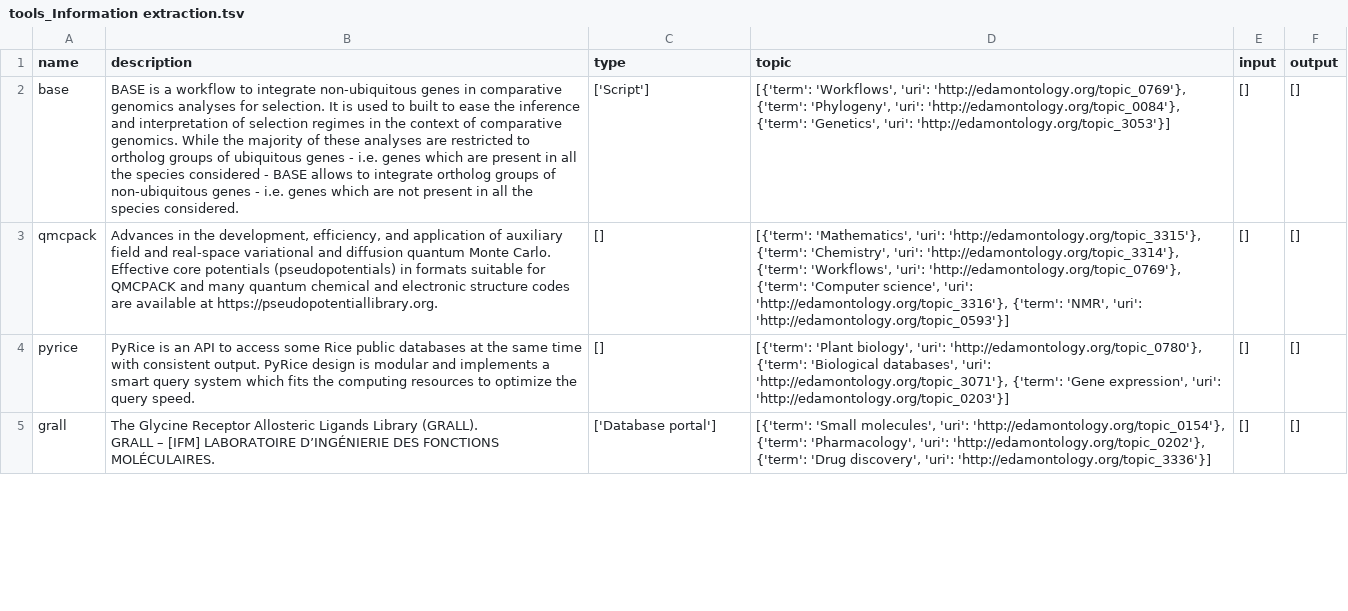
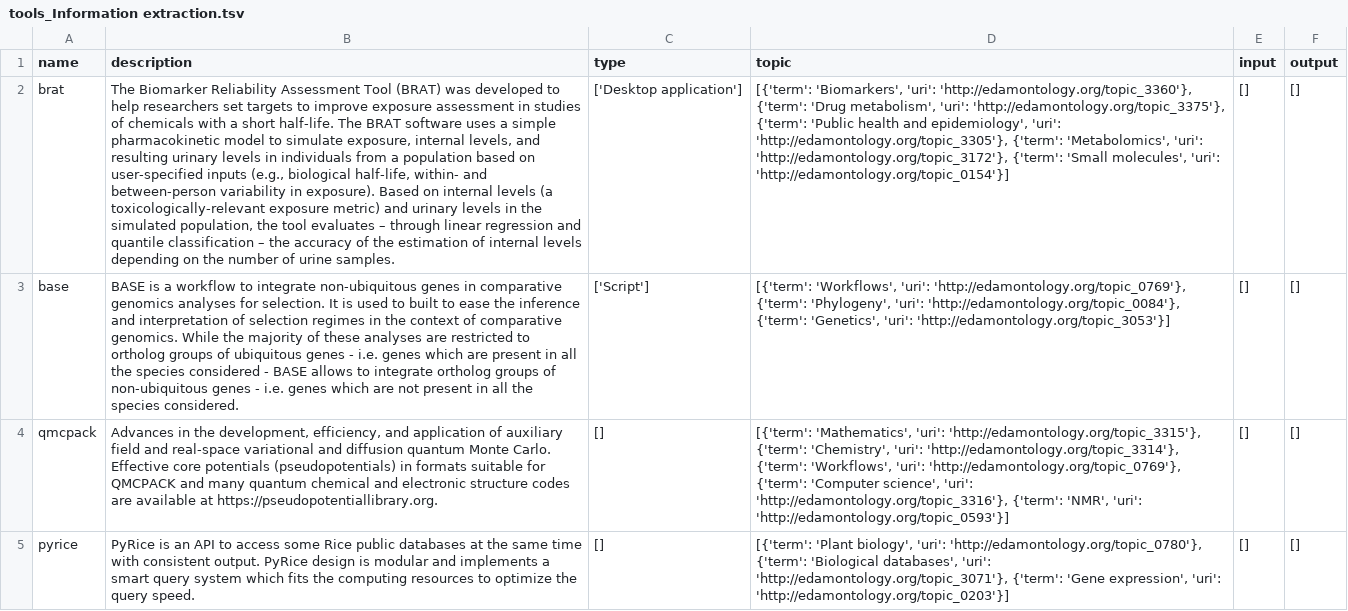
Before and after one commit to FAIRplus/WP3_FAIR_tooling, a TSV file: tool_discovery/outputs/ETL/tools_Information extraction.tsv, drawn as a sheet; only a part is shown; the shorter side is filled out with more unchanged rows; the diff names each change by its address in the sheet, - before the commit and + after, or states it on an @@ line.

```diff
--- a/tool_discovery/outputs/ETL/tools_Information extraction.tsv
+++ b/tool_discovery/outputs/ETL/tools_Information extraction.tsv
+row 2: brat | The Biomarker Reliability Assessment Tool (BRAT) was developed to help researchers set targets to improve exposure assessment in studies of chemicals with a short half-life. The BRAT software uses a simple pharmacokinetic model to simulate exposure, internal levels, and resulting urinary levels in individuals from a population based on user-specified inputs (e.g., biological half-life, within- and between-person variability in exposure). Based on internal levels (a toxicologically-relevant exposure metric) and urinary levels in the simulated population, the tool evaluates – through linear regression and quantile classification – the accuracy of the estimation of internal levels depending on the number of urine samples. | ['Desktop application'] | [{'term': 'Biomarkers', 'uri': 'http://edamontology.org/topic_3360'}, {'term': 'Drug metabolism', 'uri': 'http://edamontology.org/topic_3375'}, {'term': 'Public health and epidemiology', 'uri': 'http://edamontology.org/topic_3305'}, {'term': 'Metabolomics', 'uri': 'http://edamontology.org/topic_3172'}, {'term': 'Small molecules', 'uri': 'http://edamontology.org/topic_0154'}] | [] | []
```
Also changed, not shown: tool_discovery/outputs/20210122_ETL_ranked_by_counts.csv, tool_discovery/outputs/ETL/tools_Database management.tsv, 44 other files.
